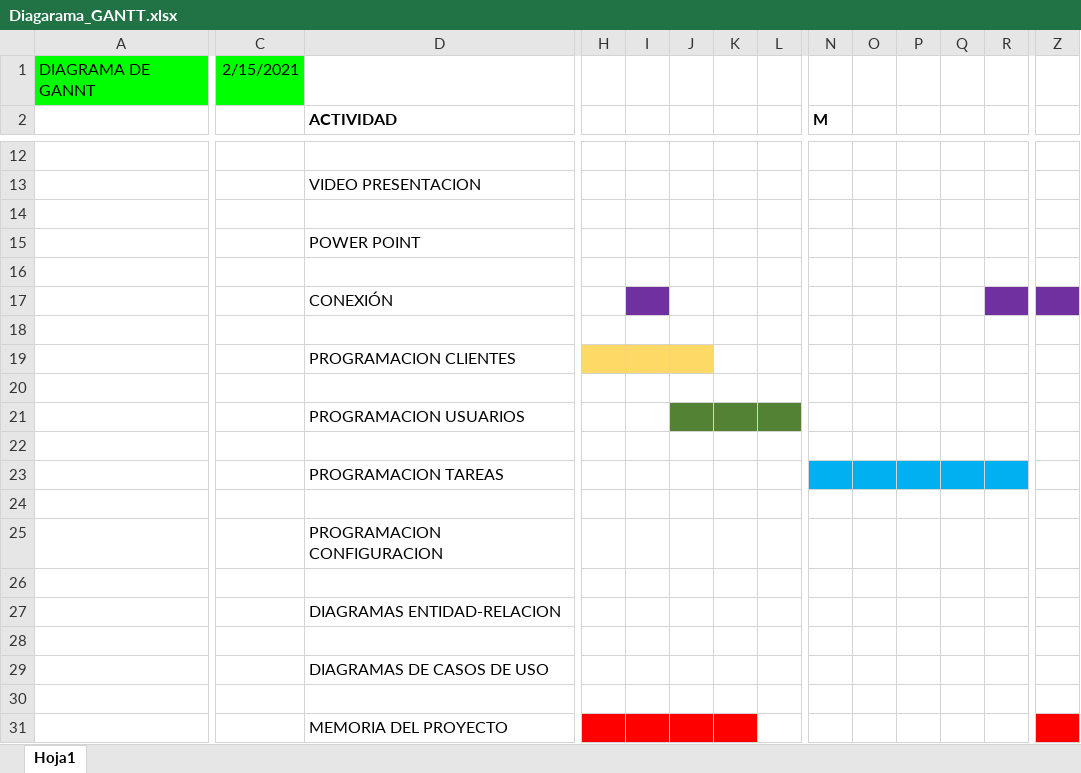
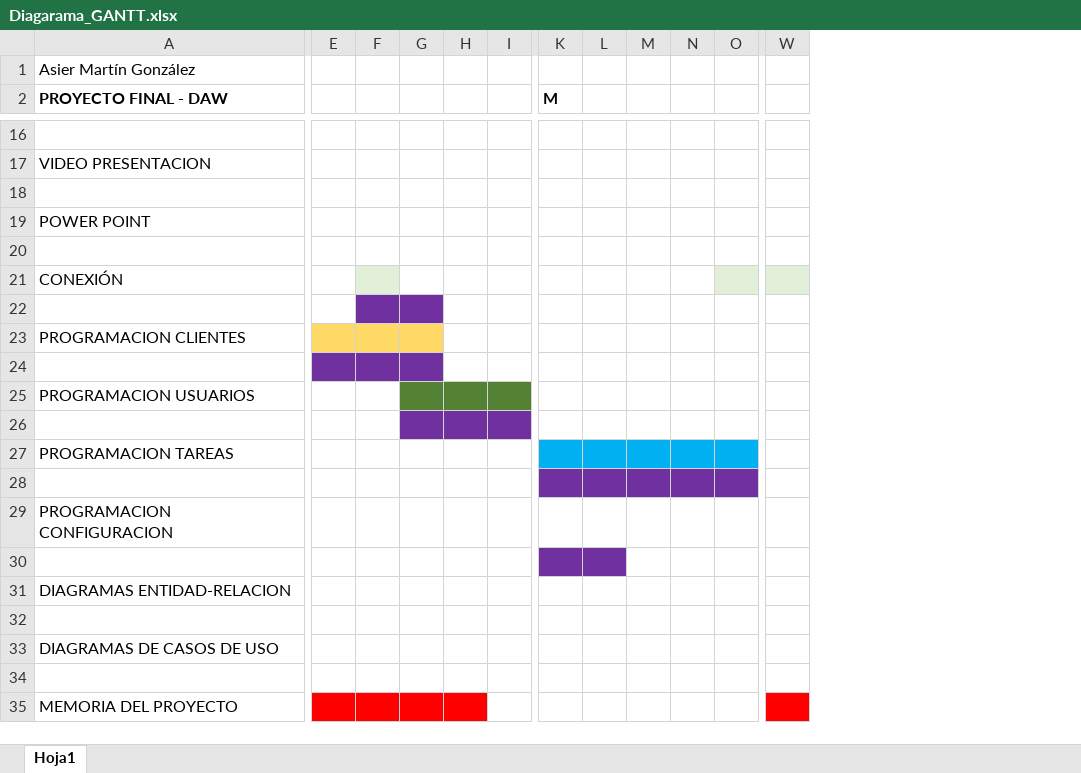
Before and after one commit to asiermgonzalez/t_gira, an Excel workbook: Diagarama_GANTT.xlsx, sheet Hoja1, drawn as a sheet; only a part is shown, gaps mark what is left out; values as stored, in another font and other column widths than the file's, no borders; removed rows and columns are numbered as before the commit, all else as after; the diff covers the shown part only; the diff names each change by its address in the sheet, - before the commit and + after, or states it on an @@ line.

```diff
--- a/Diagarama_GANTT.xlsx (sheet Hoja1)
+++ b/Diagarama_GANTT.xlsx (sheet Hoja1)
-column A, row 1: DIAGRAMA DE GANNT
-column C, row 1: 2/15/2021
-A1 (PROYECTO FINAL - DAW): (empty)
+A1 (PROYECTO FINAL - DAW): Asier Martín González
-A2: ACTIVIDAD
+A2: PROYECTO FINAL - DAW
-F21 fill: #7030A0
+F21 fill: #E2F0D9
-O21 fill: #7030A0
+O21 fill: #E2F0D9
-W21 fill: #7030A0
+W21 fill: #E2F0D9
-F22:G22 fill: none
+F22:G22 fill: #7030A0
-E24:G24 fill: none
+E24:G24 fill: #7030A0
-G26:I26 fill: none
+G26:I26 fill: #7030A0
-K28:O28 fill: none
+K28:O28 fill: #7030A0
-K30:L30 fill: none
+K30:L30 fill: #7030A0
```
Also changed, not shown: 4 added rows, 1 removed column, 69 edited cells and cell formats elsewhere in this sheet, 6 other files.
